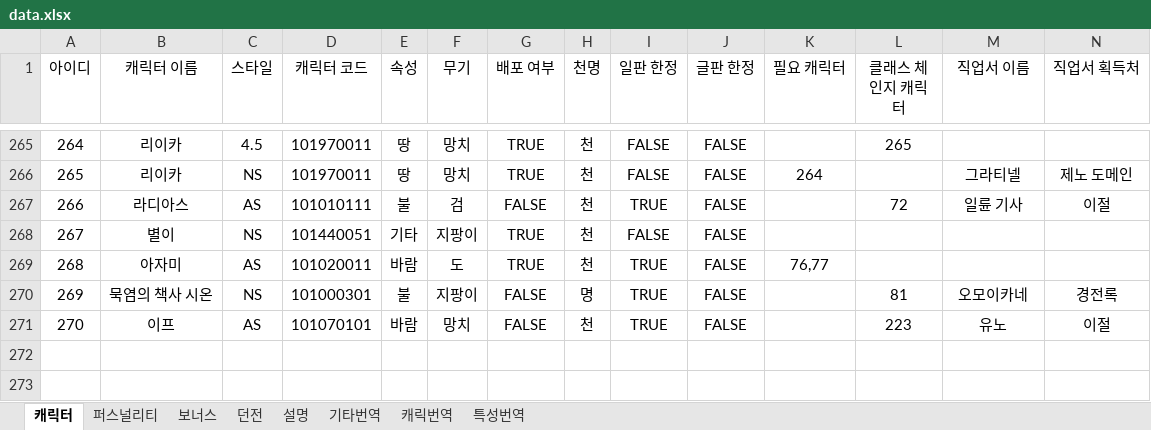
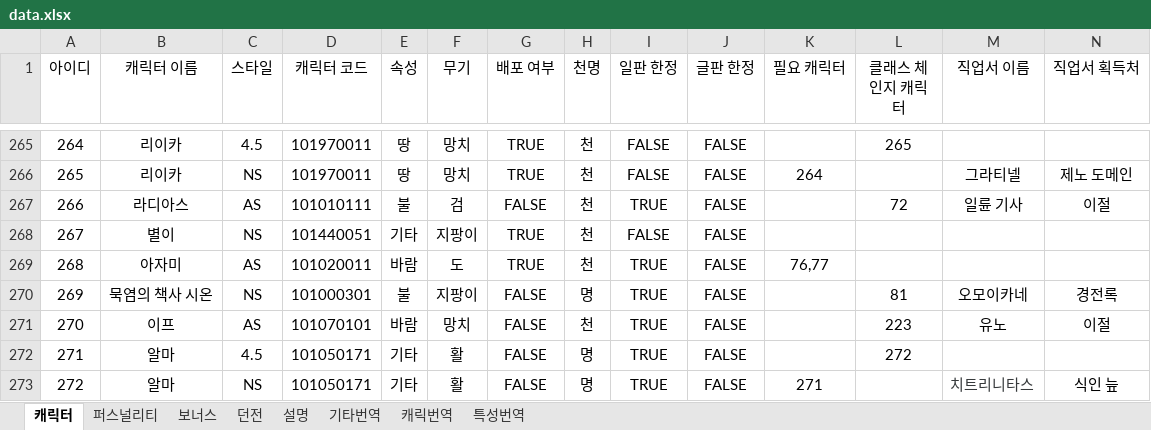
Before and after one commit to HU-Lee/ae-data, an Excel workbook: data.xlsx, sheet 캐릭터, drawn as a sheet; only a part is shown, gaps mark what is left out; values as stored, in another font and other column widths than the file's, no borders; rows hold the shown columns only; the diff names each change by its address in the sheet, - before the commit and + after, or states it on an @@ line.

```diff
--- a/data.xlsx (sheet 캐릭터)
+++ b/data.xlsx (sheet 캐릭터)
+row 272: 271 | 알마 | 4.5 | 101050171 | 기타 | 활 | FALSE | 명 | TRUE | FALSE |  | 272
+row 273: 272 | 알마 | NS | 101050171 | 기타 | 활 | FALSE | 명 | TRUE | FALSE | 271 |  | 치트리니타스 | 식인 늪
```
Also changed, not shown: sheet 퍼스널리티, sheet 캐릭번역, sheet 특성번역, 10 other files.
